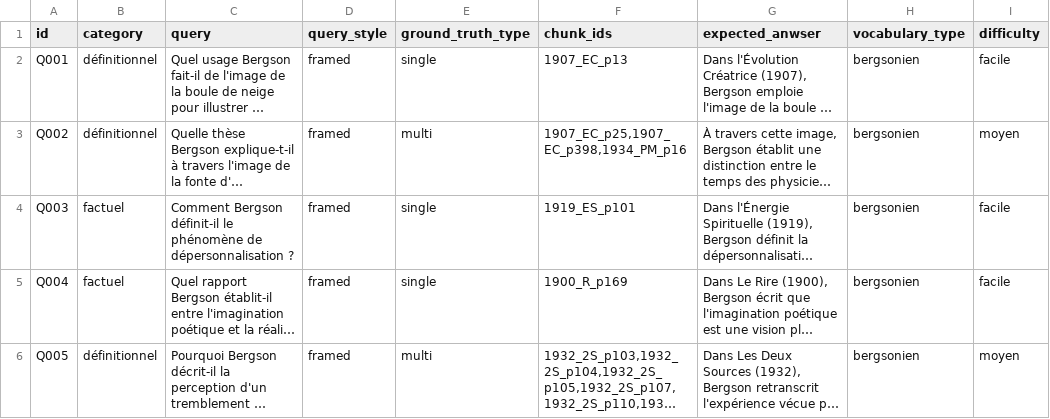
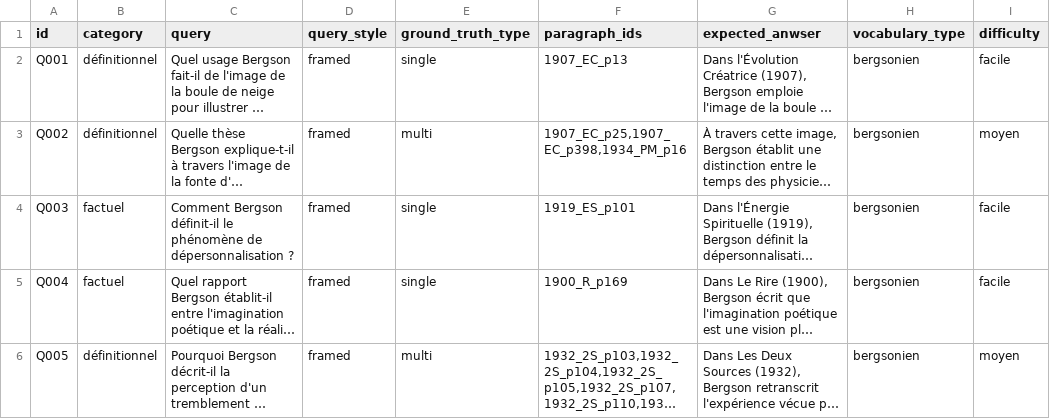
Before and after one commit to johnloque/bergson-rag, a CSV file: eval/gold_dataset.csv, drawn as a sheet; only a part is shown; long unchanged cells end in …; the diff names each change by its address in the sheet, - before the commit and + after, or states it on an @@ line.

Commit message:
Built paragraph2chunk mapping and updated paragraph-based gold dataset handling logic

```diff
--- a/eval/gold_dataset.csv
+++ b/eval/gold_dataset.csv
-F1: chunk_ids
+F1: paragraph_ids
```
Also changed, not shown: 5 other files.
